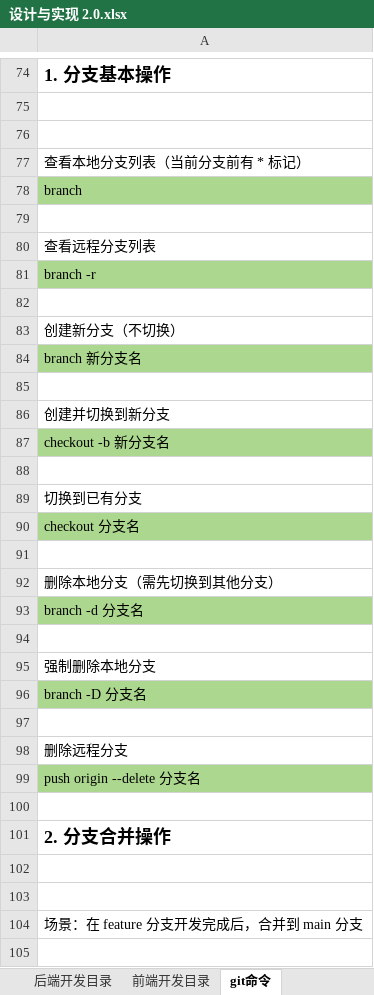
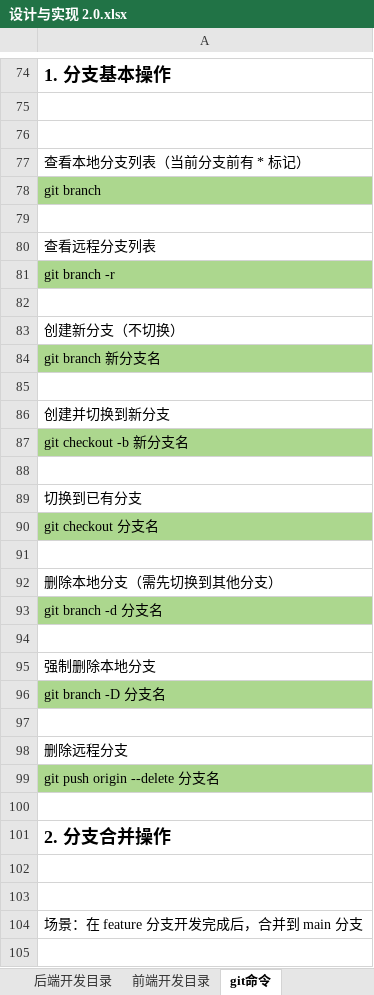
Before and after one commit to laoma-0/property-management, an Excel workbook: 设计与实现 2.0.xlsx, sheet git命令, drawn as a sheet; only a part is shown, gaps mark what is left out; values as stored, in another font and other column widths than the file's, no borders; charts and pictures not drawn; the diff covers the shown part only; the diff names each change by its address in the sheet, - before the commit and + after, or states it on an @@ line.

```diff
--- a/设计与实现 2.0.xlsx (sheet git命令)
+++ b/设计与实现 2.0.xlsx (sheet git命令)
-A78: branch
+A78: git branch
-A81: branch -r
+A81: git branch -r
-A84: branch 新分支名
+A84: git branch 新分支名
-A87: checkout -b 新分支名
+A87: git checkout -b 新分支名
-A90: checkout 分支名
+A90: git checkout 分支名
-A93: branch -d 分支名
+A93: git branch -d 分支名
-A96: branch -D 分支名
+A96: git branch -D 分支名
-A99: push origin --delete 分支名
+A99: git push origin --delete 分支名
```
Also changed, not shown: 72 edited cells and cell formats elsewhere in this sheet, charts or pictures, 11 other files.
